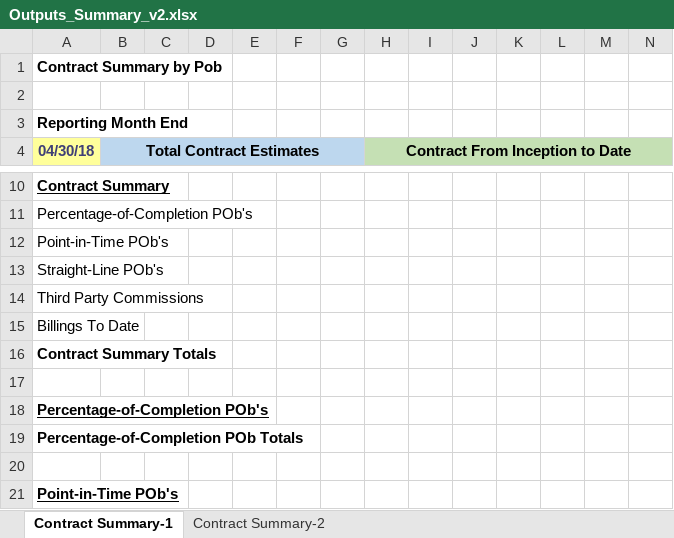
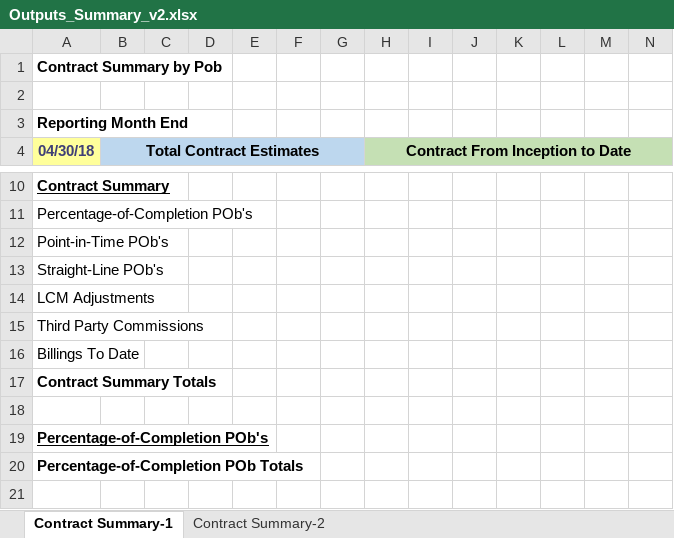
Before and after one commit to animesh27051982/myjavaprojects, an Excel workbook: src/java/resources/excel_input_templates/Outputs_Summary_v2.xlsx, sheet Contract Summary-1, drawn as a sheet; only a part is shown, gaps mark what is left out; the shorter side is filled out with more unchanged rows; values as stored, in another font and other column widths than the file's, no borders; rows hold the shown columns only; the diff names each change by its address in the sheet, - before the commit and + after, or states it on an @@ line.

```diff
--- a/src/java/resources/excel_input_templates/Outputs_Summary_v2.xlsx (sheet Contract Summary-1)
+++ b/src/java/resources/excel_input_templates/Outputs_Summary_v2.xlsx (sheet Contract Summary-1)
+row 14: LCM Adjustments
```
Also changed, not shown: sheet Contract Summary-2, 4 other files.
